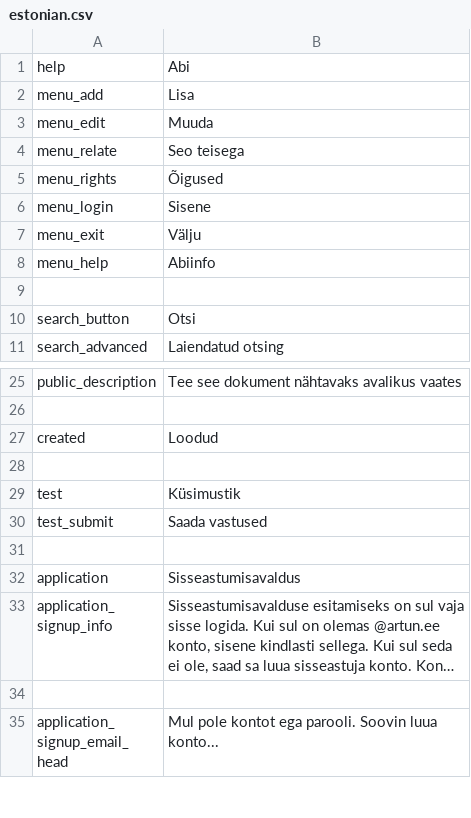
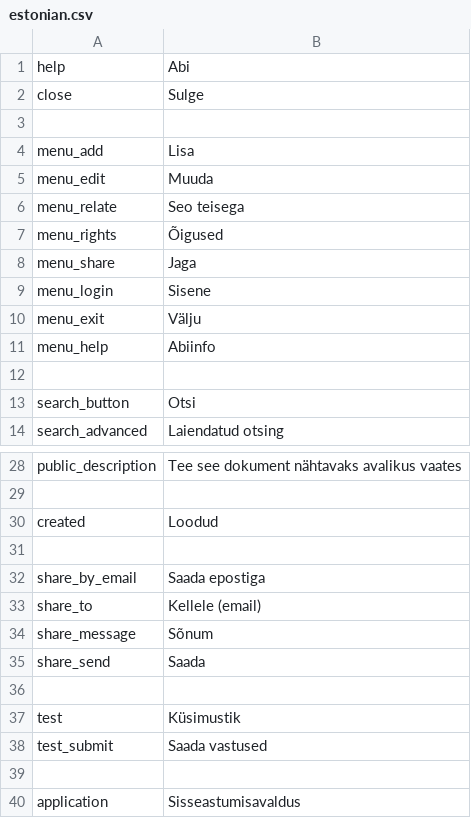
Before and after one commit to entu/entu, a CSV file: tornado/translations/estonian.csv, drawn as a sheet; only a part is shown, gaps mark what is left out; the shorter side is filled out with more unchanged rows; long unchanged cells end in ….

Commit message:
Share entity by email

```diff
--- a/tornado/translations/estonian.csv
+++ b/tornado/translations/estonian.csv
@@ -1,2 +1,4 @@
 help,Abi
+close,Sulge
+
 menu_add,Lisa
@@ -5,2 +7,3 @@ menu_relate,Seo teisega
 menu_rights,Õigused
+menu_share,Jaga
 menu_login,Sisene
@@ -27,2 +30,7 @@ public_description,Tee see dokument nähtavaks avalikus vaates
 created,Loodud
+
+share_by_email,Saada epostiga
+share_to,Kellele (email)
+share_message,Sõnum
+share_send,Saada
 
```
Also changed, not shown: tornado/translations/english.csv, 6 other files.
